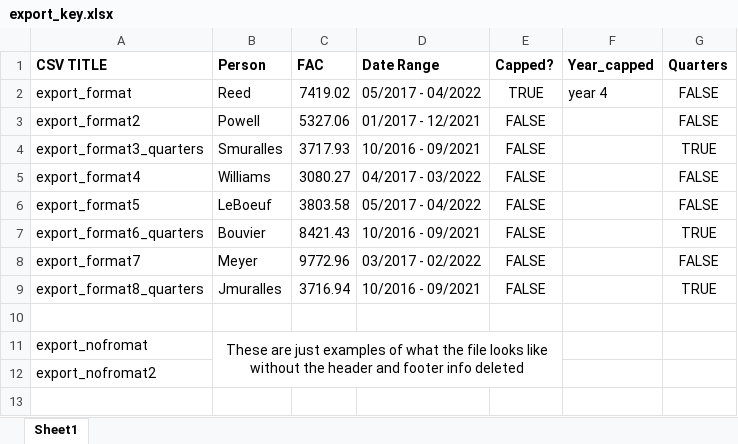
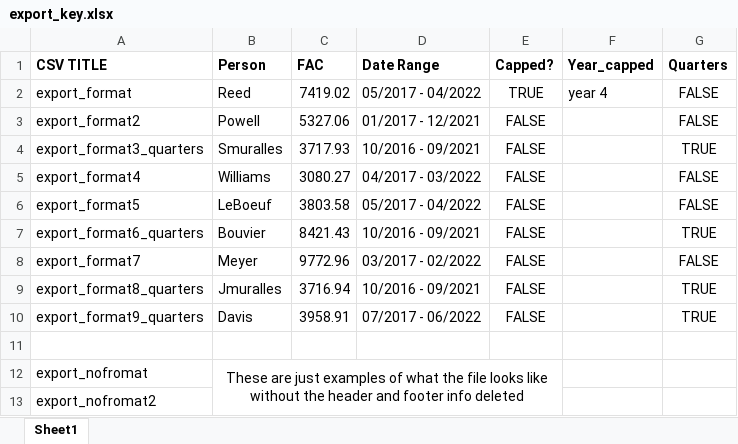
Before and after one commit to danielle3625/avg_salary, an Excel workbook: export_key.xlsx, sheet Sheet1, drawn as a sheet; values as stored, in another font and other column widths than the file's, no borders; the diff names each change by its address in the sheet, - before the commit and + after, or states it on an @@ line.

```diff
--- a/export_key.xlsx (sheet Sheet1)
+++ b/export_key.xlsx (sheet Sheet1)
+row 10: export_format9_quarters | Davis | 3958.91 | 07/2017 - 06/2022 | FALSE |  | TRUE
```
Also changed, not shown: 1 other file.
